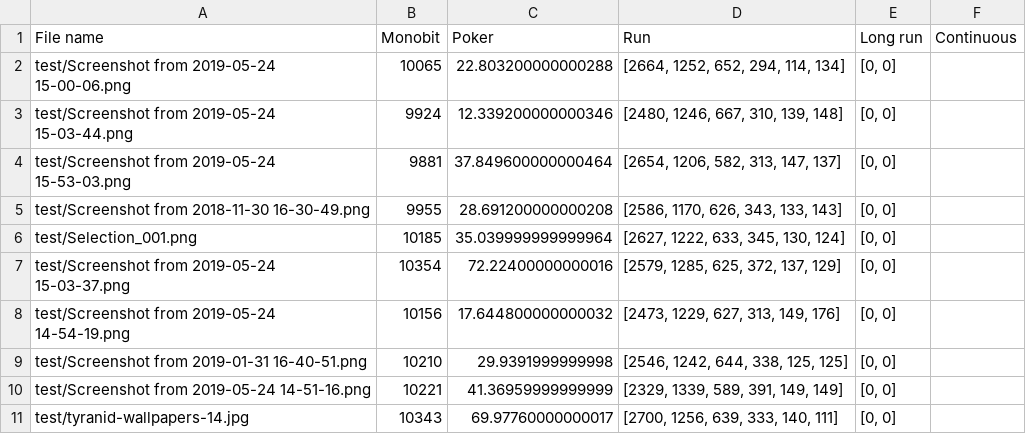
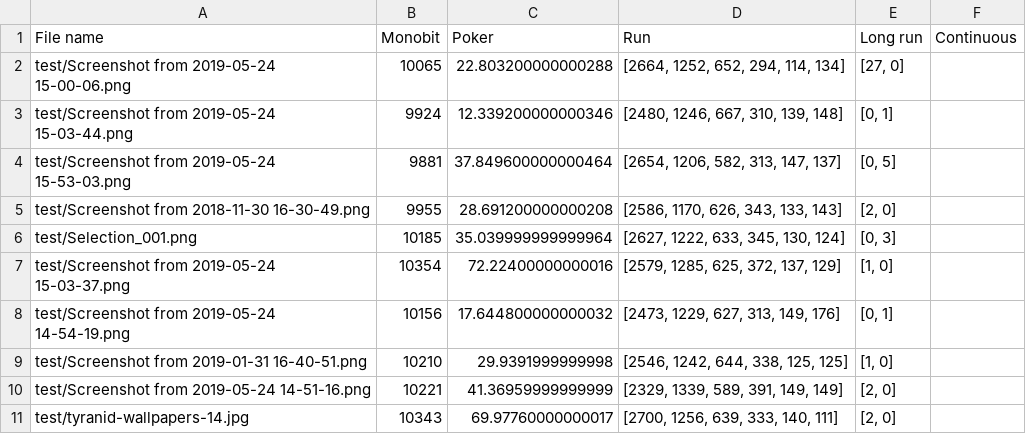
Before and after one commit to DarrenHurleySmith/StatSeeker, a CSV file: results/fips_stats.csv, drawn as a sheet.

```diff
--- a/results/fips_stats.csv
+++ b/results/fips_stats.csv
@@ -1,11 +1,11 @@
 File name,Monobit,Poker,Run,Long run,Continuous
-test/Screenshot from 2019-05-24 15-00-06.png,10065,22.803200000000288,"[2664, 1252, 652, 294, 114, 134]","[0, 0]"
-test/Screenshot from 2019-05-24 15-03-44.png,9924,12.339200000000346,"[2480, 1246, 667, 310, 139, 148]","[0, 0]"
-test/Screenshot from 2019-05-24 15-53-03.png,9881,37.849600000000464,"[2654, 1206, 582, 313, 147, 137]","[0, 0]"
-test/Screenshot from 2018-11-30 16-30-49.png,9955,28.691200000000208,"[2586, 1170, 626, 343, 133, 143]","[0, 0]"
-test/Selection_001.png,10185,35.039999999999964,"[2627, 1222, 633, 345, 130, 124]","[0, 0]"
-test/Screenshot from 2019-05-24 15-03-37.png,10354,72.22400000000016,"[2579, 1285, 625, 372, 137, 129]","[0, 0]"
-test/Screenshot from 2019-05-24 14-54-19.png,10156,17.644800000000032,"[2473, 1229, 627, 313, 149, 176]","[0, 0]"
-test/Screenshot from 2019-01-31 16-40-51.png,10210,29.9391999999998,"[2546, 1242, 644, 338, 125, 125]","[0, 0]"
-test/Screenshot from 2019-05-24 14-51-16.png,10221,41.36959999999999,"[2329, 1339, 589, 391, 149, 149]","[0, 0]"
-test/tyranid-wallpapers-14.jpg,10343,69.97760000000017,"[2700, 1256, 639, 333, 140, 111]","[0, 0]"
+test/Screenshot from 2019-05-24 15-00-06.png,10065,22.803200000000288,"[2664, 1252, 652, 294, 114, 134]","[27, 0]"
+test/Screenshot from 2019-05-24 15-03-44.png,9924,12.339200000000346,"[2480, 1246, 667, 310, 139, 148]","[0, 1]"
+test/Screenshot from 2019-05-24 15-53-03.png,9881,37.849600000000464,"[2654, 1206, 582, 313, 147, 137]","[0, 5]"
+test/Screenshot from 2018-11-30 16-30-49.png,9955,28.691200000000208,"[2586, 1170, 626, 343, 133, 143]","[2, 0]"
+test/Selection_001.png,10185,35.039999999999964,"[2627, 1222, 633, 345, 130, 124]","[0, 3]"
+test/Screenshot from 2019-05-24 15-03-37.png,10354,72.22400000000016,"[2579, 1285, 625, 372, 137, 129]","[1, 0]"
+test/Screenshot from 2019-05-24 14-54-19.png,10156,17.644800000000032,"[2473, 1229, 627, 313, 149, 176]","[0, 1]"
+test/Screenshot from 2019-01-31 16-40-51.png,10210,29.9391999999998,"[2546, 1242, 644, 338, 125, 125]","[1, 0]"
+test/Screenshot from 2019-05-24 14-51-16.png,10221,41.36959999999999,"[2329, 1339, 589, 391, 149, 149]","[2, 0]"
+test/tyranid-wallpapers-14.jpg,10343,69.97760000000017,"[2700, 1256, 639, 333, 140, 111]","[2, 0]"
```
Also changed, not shown: results/fips_results.csv, 3 other files.
